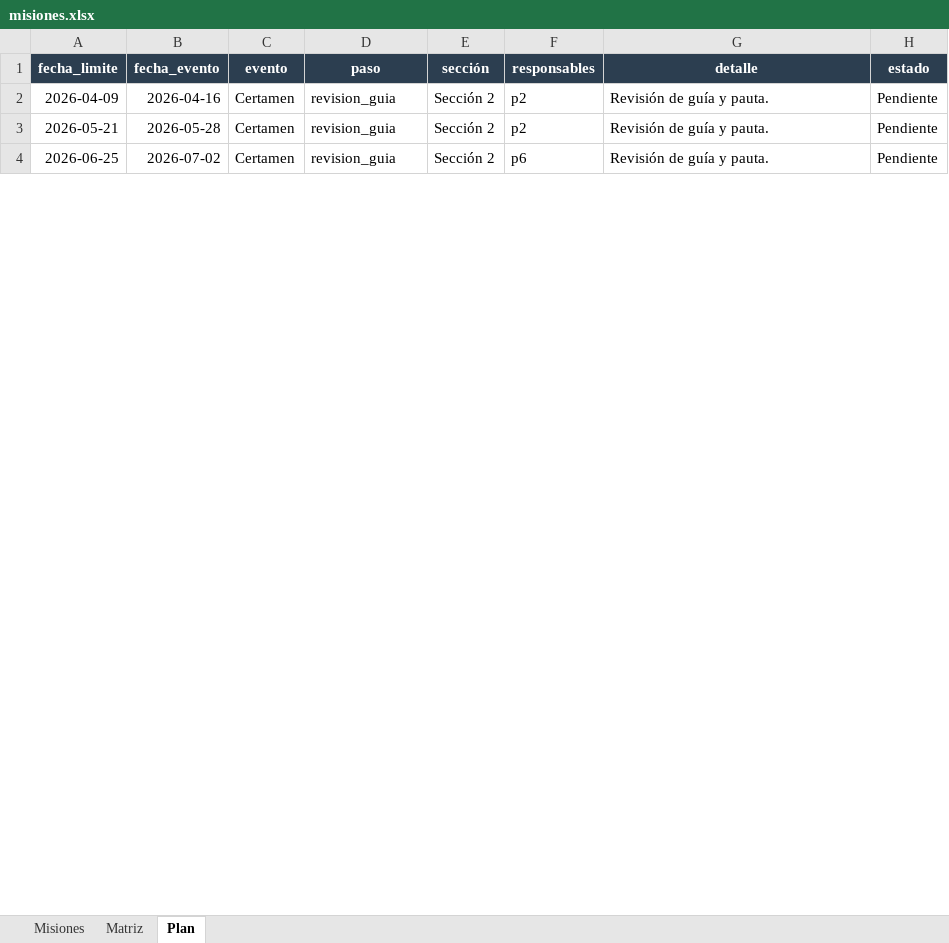
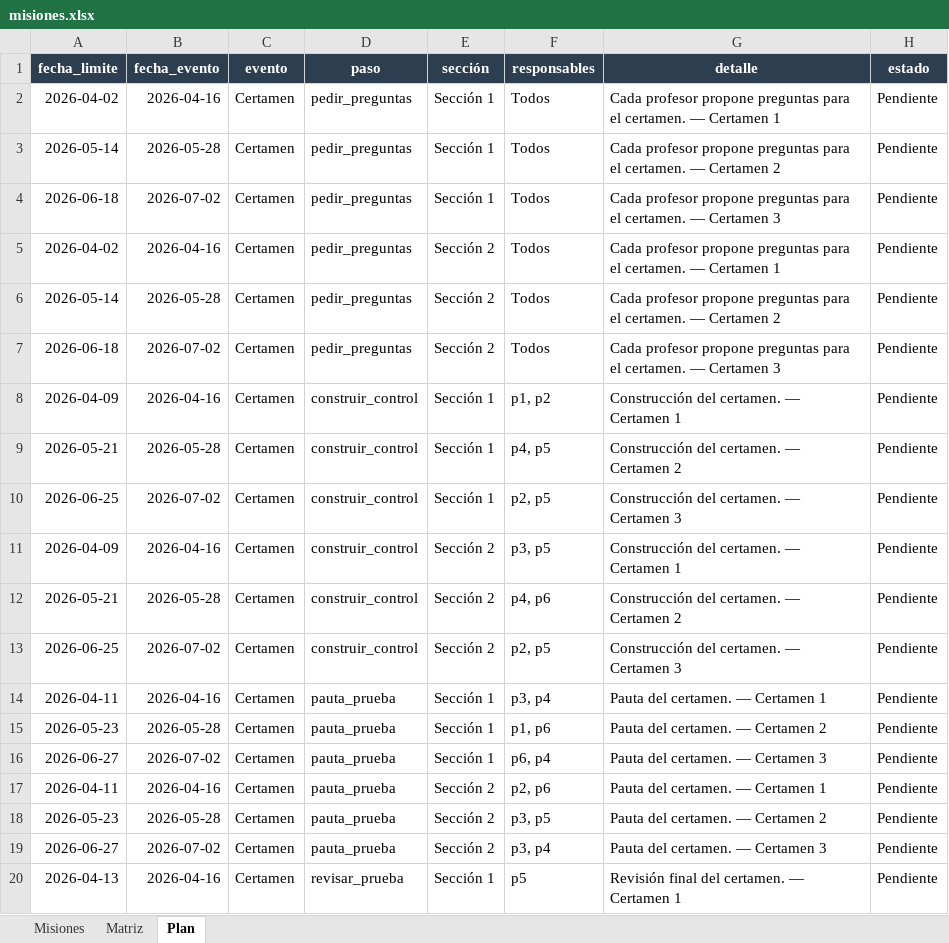
Before and after one commit to tomilee09/Calendario-Curso, an Excel workbook: data/medicina/misiones.xlsx, sheet Plan, drawn as a sheet; only a part is shown; values as stored, in another font and other column widths than the file's, no borders; addresses are those after the commit; the diff covers the shown part only; the diff names each change by its address in the sheet, - before the commit and + after, or states it on an @@ line.

```diff
--- a/data/medicina/misiones.xlsx (sheet Plan)
+++ b/data/medicina/misiones.xlsx (sheet Plan)
+row 2: 2026-04-02 | 2026-04-16 | Certamen | pedir_preguntas | Sección 1 | Todos | Cada profesor propone preguntas para el certamen. — Certamen 1 | Pendiente
+row 3: 2026-05-14 | 2026-05-28 | Certamen | pedir_preguntas | Sección 1 | Todos | Cada profesor propone preguntas para el certamen. — Certamen 2 | Pendiente
+row 4: 2026-06-18 | 2026-07-02 | Certamen | pedir_preguntas | Sección 1 | Todos | Cada profesor propone preguntas para el certamen. — Certamen 3 | Pendiente
+row 5: 2026-04-02 | 2026-04-16 | Certamen | pedir_preguntas | Sección 2 | Todos | Cada profesor propone preguntas para el certamen. — Certamen 1 | Pendiente
+row 6: 2026-05-14 | 2026-05-28 | Certamen | pedir_preguntas | Sección 2 | Todos | Cada profesor propone preguntas para el certamen. — Certamen 2 | Pendiente
+row 7: 2026-06-18 | 2026-07-02 | Certamen | pedir_preguntas | Sección 2 | Todos | Cada profesor propone preguntas para el certamen. — Certamen 3 | Pendiente
+row 8: 2026-04-09 | 2026-04-16 | Certamen | construir_control | Sección 1 | p1, p2 | Construcción del certamen. — Certamen 1 | Pendiente
+row 9: 2026-05-21 | 2026-05-28 | Certamen | construir_control | Sección 1 | p4, p5 | Construcción del certamen. — Certamen 2 | Pendiente
+row 10: 2026-06-25 | 2026-07-02 | Certamen | construir_control | Sección 1 | p2, p5 | Construcción del certamen. — Certamen 3 | Pendiente
-D11:D13 (paso): revision_guia
+D11:D13 (paso): construir_control
-F11 (responsables): p2
+F11 (responsables): p3, p5
-G11 (detalle): Revisión de guía y pauta.
+G11 (detalle): Construcción del certamen. — Certamen 1
-F12 (responsables): p2
+F12 (responsables): p4, p6
-G12 (detalle): Revisión de guía y pauta.
+G12 (detalle): Construcción del certamen. — Certamen 2
-F13 (responsables): p6
+F13 (responsables): p2, p5
-G13 (detalle): Revisión de guía y pauta.
+G13 (detalle): Construcción del certamen. — Certamen 3
+row 14: 2026-04-11 | 2026-04-16 | Certamen | pauta_prueba | Sección 1 | p3, p4 | Pauta del certamen. — Certamen 1 | Pendiente
+row 15: 2026-05-23 | 2026-05-28 | Certamen | pauta_prueba | Sección 1 | p1, p6 | Pauta del certamen. — Certamen 2 | Pendiente
+row 16: 2026-06-27 | 2026-07-02 | Certamen | pauta_prueba | Sección 1 | p6, p4 | Pauta del certamen. — Certamen 3 | Pendiente
+row 17: 2026-04-11 | 2026-04-16 | Certamen | pauta_prueba | Sección 2 | p2, p6 | Pauta del certamen. — Certamen 1 | Pendiente
+row 18: 2026-05-23 | 2026-05-28 | Certamen | pauta_prueba | Sección 2 | p3, p5 | Pauta del certamen. — Certamen 2 | Pendiente
+row 19: 2026-06-27 | 2026-07-02 | Certamen | pauta_prueba | Sección 2 | p3, p4 | Pauta del certamen. — Certamen 3 | Pendiente
+row 20: 2026-04-13 | 2026-04-16 | Certamen | revisar_prueba | Sección 1 | p5 | Revisión final del certamen. — Certamen 1 | Pendiente
```
Also changed, not shown: 75 added rows and 41 edited cells elsewhere in this sheet, sheet Misiones, sheet Matriz, data/fokito/calendario.xlsx, data/fokito/misiones.xlsx, 10 other files.
